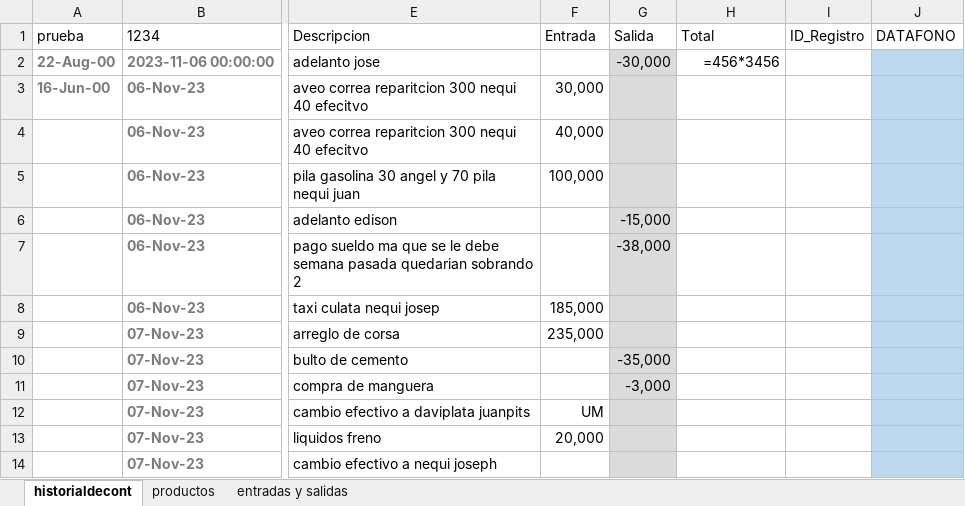
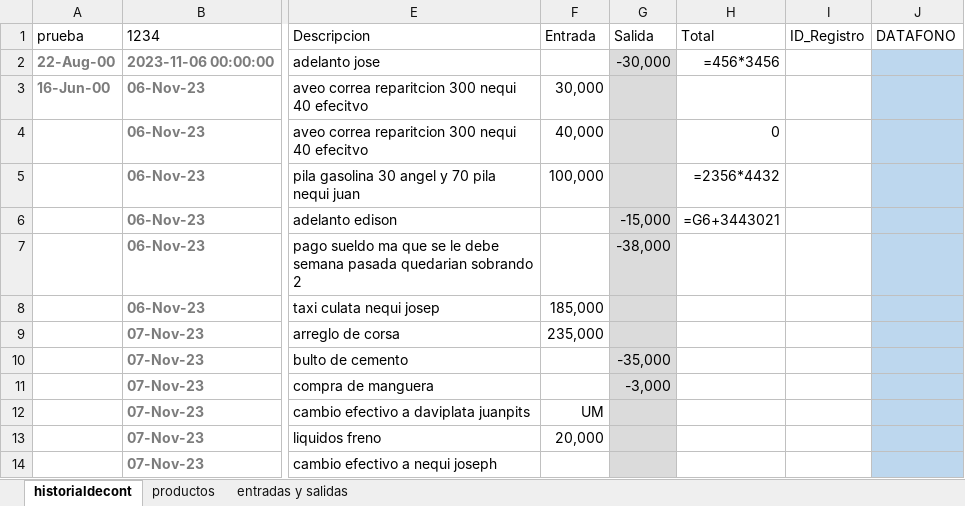
Before and after one commit to jaluscg/FletSheet, an Excel workbook: assets/contabilizacion.xlsx, sheet historialdecont, drawn as a sheet; only a part is shown, gaps mark what is left out; values as stored, in another font and other column widths than the file's, no borders; formulas without a stored value are shown as written; table styles not drawn; the diff names each change by its address in the sheet, - before the commit and + after, or states it on an @@ line.

```diff
--- a/assets/contabilizacion.xlsx (sheet historialdecont)
+++ b/assets/contabilizacion.xlsx (sheet historialdecont)
-H4 (Total): (empty)
+H4 (Total): 0
-H5 (Total): (empty)
+H5 (Total): =2356*4432
-H6 (Total): (empty)
+H6 (Total): =G6+3443021
```
Also changed, not shown: 2 other files.
